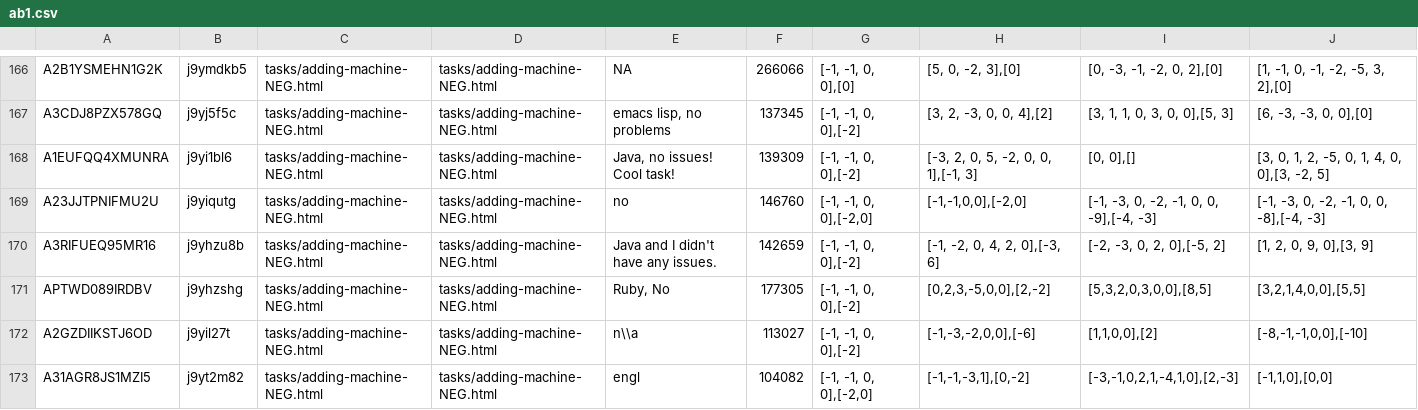
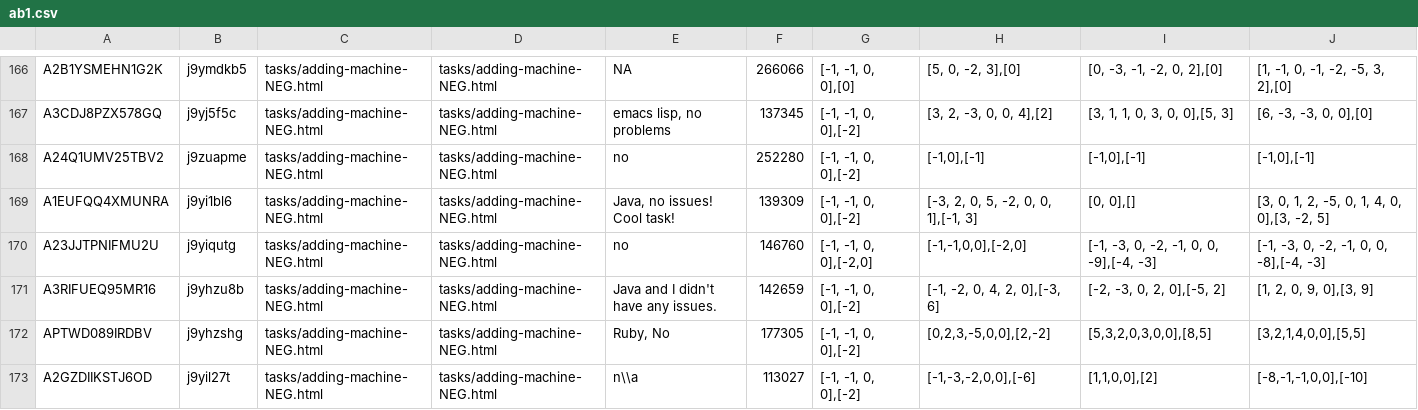
Before and after one commit to transclosure/experimentr, a CSV file: analysis/backups/sweeps/ab1.csv, drawn as a sheet; only a part is shown, gaps mark what is left out; the shorter side is filled out with more unchanged rows.

Commit message:
updating a/b testing pilot dataset.

```diff
--- a/analysis/backups/sweeps/ab1.csv
+++ b/analysis/backups/sweeps/ab1.csv
@@ -167,2 +167,3 @@
 "A3CDJ8PZX578GQ","j9yj5f5c","tasks/adding-machine-NEG.html","tasks/adding-machine-NEG.html","emacs lisp, no problems","137345","[-1, -1, 0, 0],[-2]","[3, 2, -3, 0, 0, 4],[2]","[3, 1, 1, 0, 3, 0, 0],[5, 3]","[6, -3, -3, 0, 0],[0]"
+"A24Q1UMV25TBV2","j9zuapme","tasks/adding-machine-NEG.html","tasks/adding-machine-NEG.html","no","252280","[-1, -1, 0, 0],[-2]","[-1,0],[-1]","[-1,0],[-1]","[-1,0],[-1]"
 "A1EUFQQ4XMUNRA","j9yi1bl6","tasks/adding-machine-NEG.html","tasks/adding-machine-NEG.html","Java, no issues! Cool task!","139309","[-1, -1, 0, 0],[-2]","[-3, 2, 0, 5, -2, 0, 0, 1],[-1, 3]","[0, 0],[]","[3, 0, 1, 2, -5, 0, 1, 4, 0, 0],[3, -2, 5]"
```
